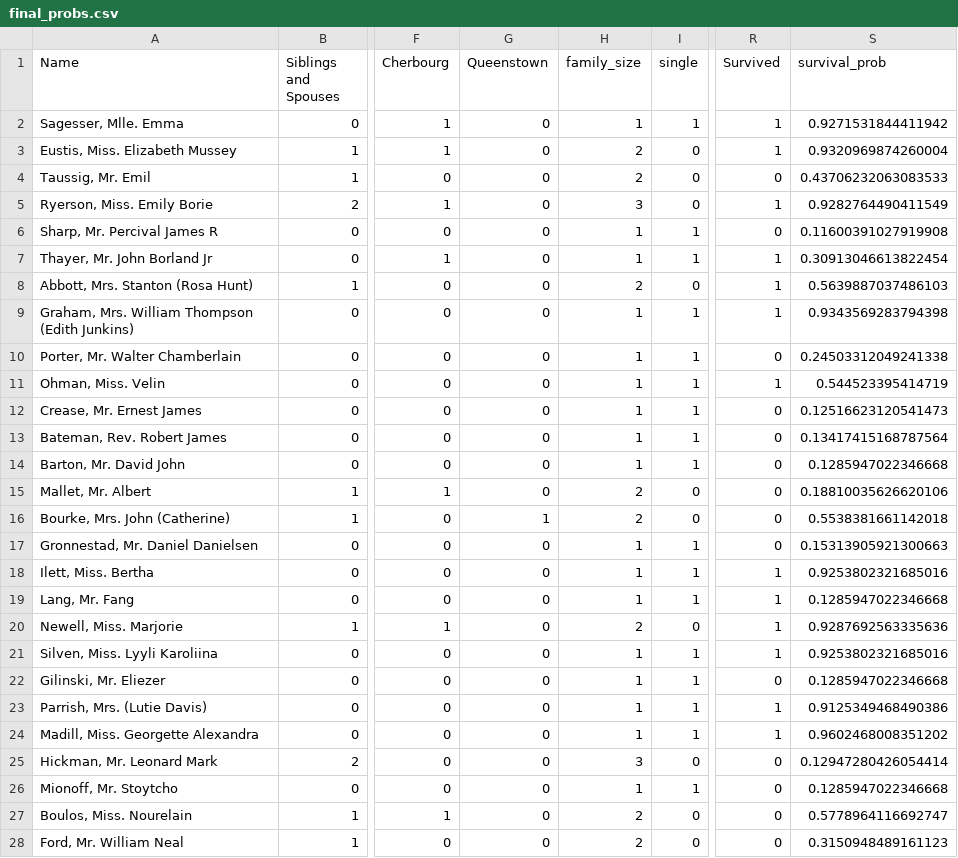
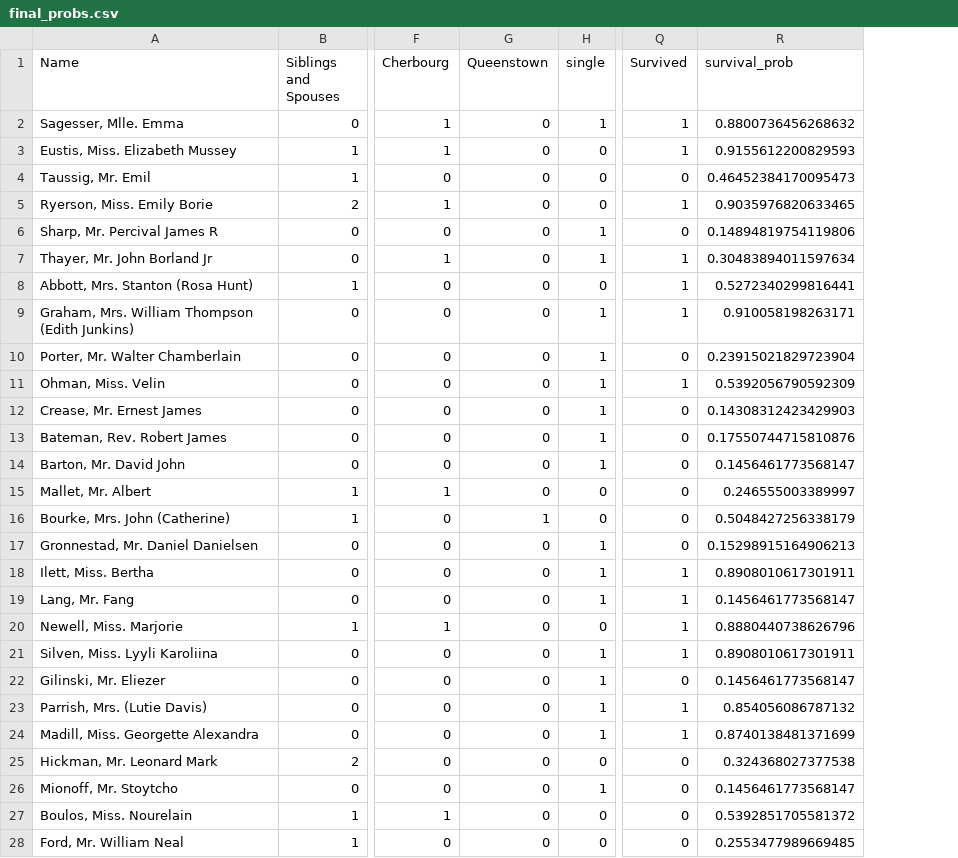
Before and after one commit to pratikadyalkar/505-titanic-survival-classifier, a CSV file: resources/final_probs.csv, drawn as a sheet; only a part is shown, gaps mark what is left out; removed rows and columns are numbered as before the commit, all else as after; the diff covers the shown part only; the diff names each change by its address in the sheet, - before the commit and + after, or states it on an @@ line.

```diff
--- a/resources/final_probs.csv
+++ b/resources/final_probs.csv
-column H (family_size), rows 2-28: 1 | 2 | 2 | 3 | 1 | 1 | 2 | 1 | 1 | 1 | 1 | 1 | 1 | 2 | 2 | 1 | 1 | 1 | 2 | 1 | 1 | 1 | 1 | 3 | 1 | 2 | 2
-R2 (survival_prob): 0.9271531844411942
+R2 (survival_prob): 0.8800736456268632
-R3 (survival_prob): 0.9320969874260004
+R3 (survival_prob): 0.9155612200829593
-R4 (survival_prob): 0.43706232063083533
+R4 (survival_prob): 0.46452384170095473
-R5 (survival_prob): 0.9282764490411549
+R5 (survival_prob): 0.9035976820633465
-R6 (survival_prob): 0.11600391027919908
+R6 (survival_prob): 0.14894819754119806
-R7 (survival_prob): 0.30913046613822454
+R7 (survival_prob): 0.30483894011597634
-R8 (survival_prob): 0.5639887037486103
+R8 (survival_prob): 0.5272340299816441
-R9 (survival_prob): 0.9343569283794398
+R9 (survival_prob): 0.910058198263171
-R10 (survival_prob): 0.24503312049241338
+R10 (survival_prob): 0.23915021829723904
-R11 (survival_prob): 0.544523395414719
+R11 (survival_prob): 0.5392056790592309
-R12 (survival_prob): 0.12516623120541473
+R12 (survival_prob): 0.14308312423429903
-R13 (survival_prob): 0.13417415168787564
+R13 (survival_prob): 0.17550744715810876
-R14 (survival_prob): 0.1285947022346668
+R14 (survival_prob): 0.1456461773568147
-R15 (survival_prob): 0.18810035626620106
+R15 (survival_prob): 0.246555003389997
-R16 (survival_prob): 0.5538381661142018
+R16 (survival_prob): 0.5048427256338179
-R17 (survival_prob): 0.15313905921300663
+R17 (survival_prob): 0.15298915164906213
-R18 (survival_prob): 0.9253802321685016
+R18 (survival_prob): 0.8908010617301911
-R19 (survival_prob): 0.1285947022346668
+R19 (survival_prob): 0.1456461773568147
-R20 (survival_prob): 0.9287692563335636
+R20 (survival_prob): 0.8880440738626796
-R21 (survival_prob): 0.9253802321685016
+R21 (survival_prob): 0.8908010617301911
-R22 (survival_prob): 0.1285947022346668
+R22 (survival_prob): 0.1456461773568147
-R23 (survival_prob): 0.9125349468490386
+R23 (survival_prob): 0.854056086787132
-R24 (survival_prob): 0.9602468008351202
+R24 (survival_prob): 0.8740138481371699
-R25 (survival_prob): 0.12947280426054414
+R25 (survival_prob): 0.324368027377538
-R26 (survival_prob): 0.1285947022346668
+R26 (survival_prob): 0.1456461773568147
-R27 (survival_prob): 0.5778964116692747
+R27 (survival_prob): 0.5392851705581372
-R28 (survival_prob): 0.3150948489161123
+R28 (survival_prob): 0.2553477989669485
```
Also changed, not shown: 116 edited cells elsewhere in this file, 6 other files.
